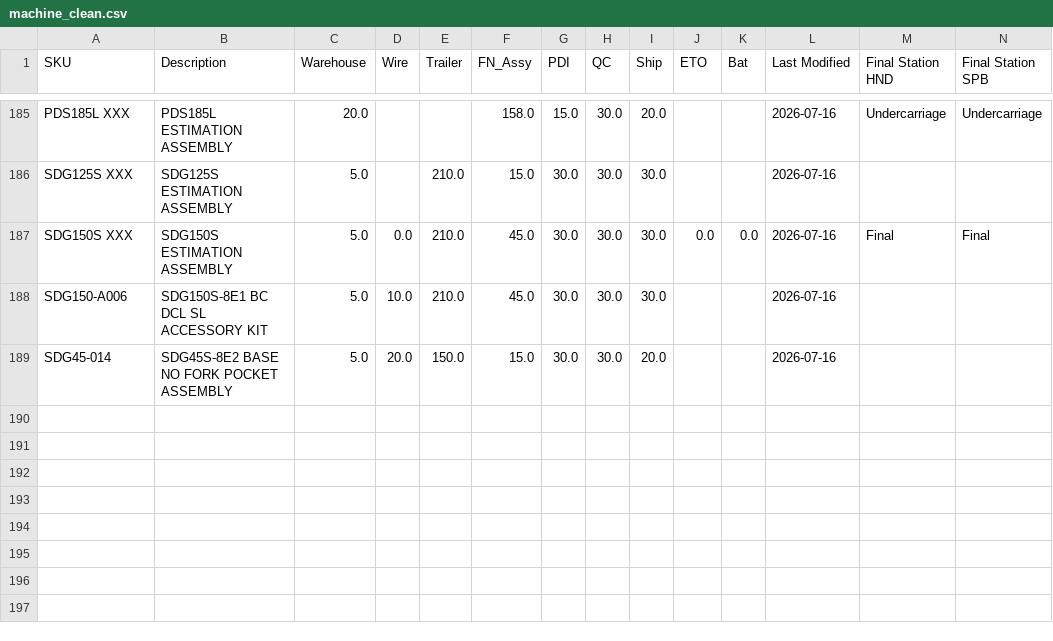
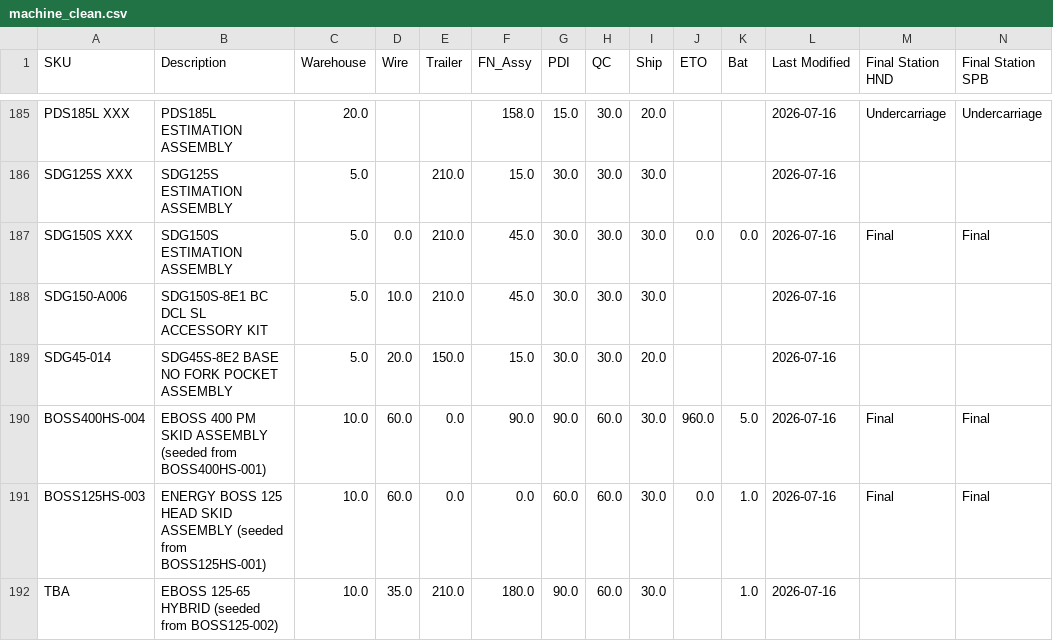
Before and after one commit to tritoan156/labor_model, a CSV file: data/machine_clean.csv, drawn as a sheet; only a part is shown, gaps mark what is left out; rows hold the shown columns only; the diff names each change by its address in the sheet, - before the commit and + after, or states it on an @@ line.

```diff
--- a/data/machine_clean.csv
+++ b/data/machine_clean.csv
+row 190: BOSS400HS-004 | EBOSS 400 PM SKID ASSEMBLY (seeded from BOSS400HS-001) | 10.0 | 60.0 | 0.0 | 90.0 | 90.0 | 60.0 | 30.0 | 960.0 | 5.0 | 2026-07-16 | Final | Final
+row 191: BOSS125HS-003 | ENERGY BOSS 125 HEAD SKID ASSEMBLY (seeded from BOSS125HS-001) | 10.0 | 60.0 | 0.0 | 0.0 | 60.0 | 60.0 | 30.0 | 0.0 | 1.0 | 2026-07-16 | Final | Final
+row 192: TBA | EBOSS 125-65 HYBRID (seeded from BOSS125-002) | 10.0 | 35.0 | 210.0 | 180.0 | 90.0 | 60.0 | 30.0 |  | 1.0 | 2026-07-16
```
Also changed, not shown: data/acc_clean.csv.
